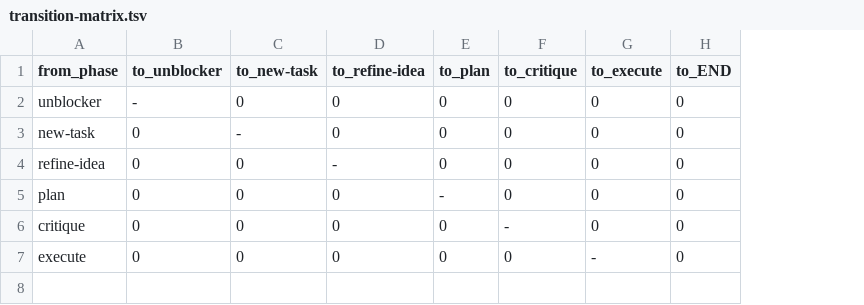
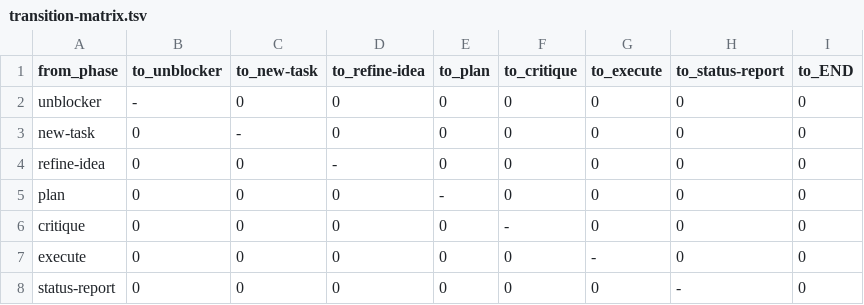
Before and after one commit to anton-ai5010/forge, a TSV file: forge-plugin/evals/transition-matrix.tsv, drawn as a sheet; the diff names each change by its address in the sheet, - before the commit and + after, or states it on an @@ line.

```diff
--- a/forge-plugin/evals/transition-matrix.tsv
+++ b/forge-plugin/evals/transition-matrix.tsv
+column H (to_status-report), rows 2-7: all 0
+row 8: status-report | 0 | 0 | 0 | 0 | 0 | 0 | - | 0
```
Also changed, not shown: 47 other files.
